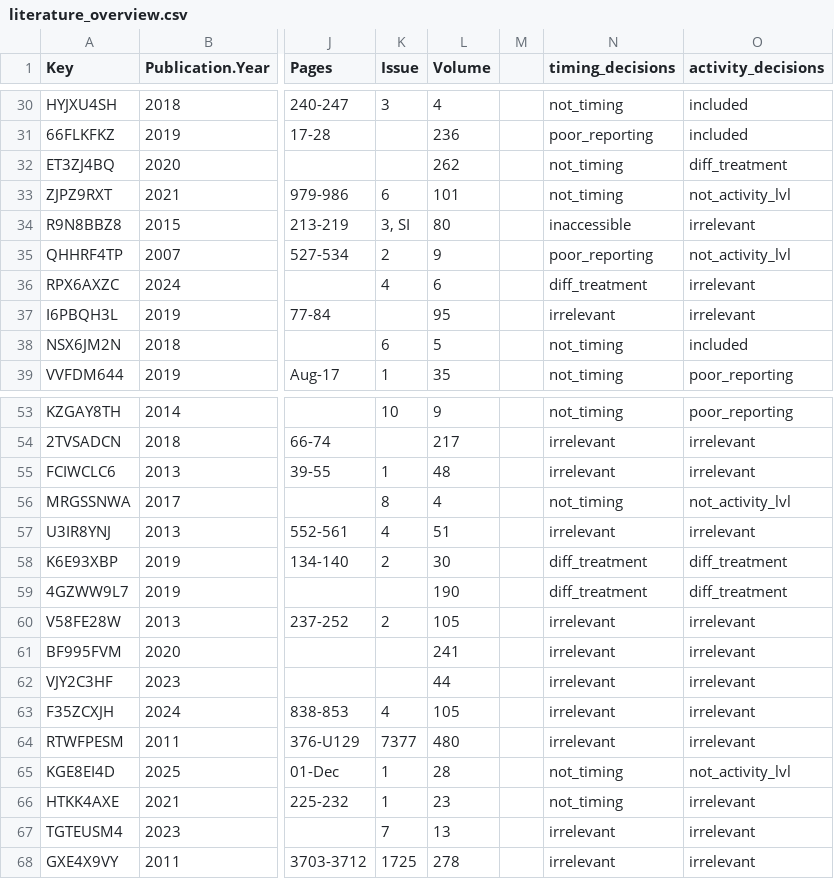
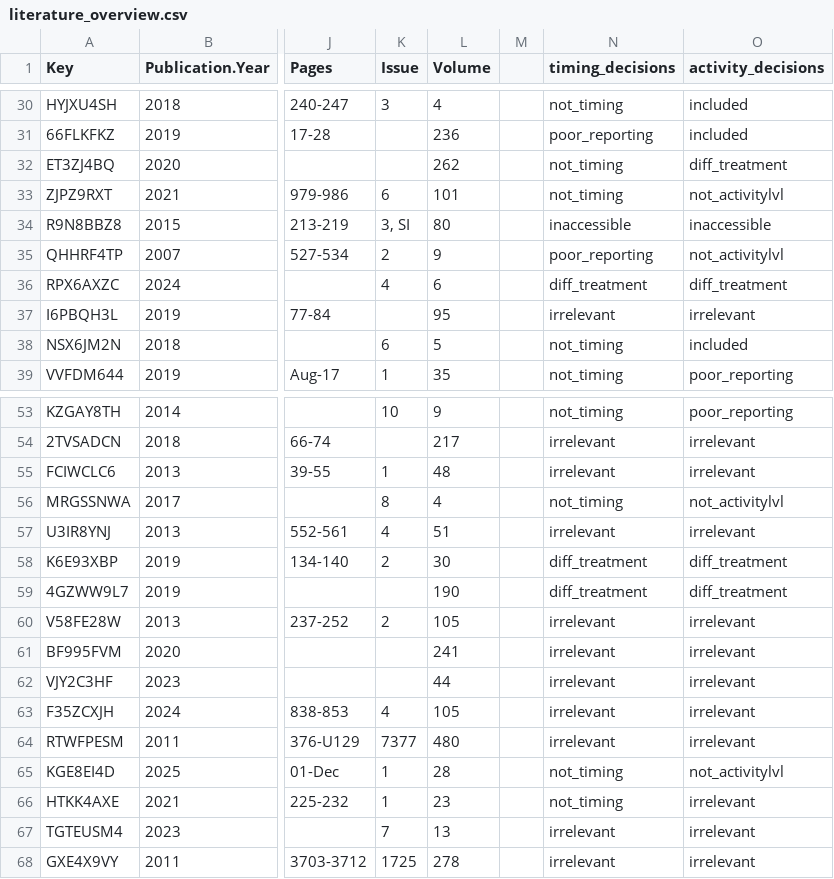
Before and after one commit to c-noonan-02/bat_phenology_analysis, a CSV file: general_data/literature_overview.csv, drawn as a sheet; only a part is shown, gaps mark what is left out; the diff covers the shown part only; the diff names each change by its address in the sheet, - before the commit and + after, or states it on an @@ line.

```diff
--- a/general_data/literature_overview.csv
+++ b/general_data/literature_overview.csv
-O33 (activity_decisions): not_activity_lvl
+O33 (activity_decisions): not_activitylvl
-O34 (activity_decisions): irrelevant
+O34 (activity_decisions): inaccessible
-O35 (activity_decisions): not_activity_lvl
+O35 (activity_decisions): not_activitylvl
-O36 (activity_decisions): irrelevant
+O36 (activity_decisions): diff_treatment
-O56 (activity_decisions): not_activity_lvl
+O56 (activity_decisions): not_activitylvl
-O65 (activity_decisions): not_activity_lvl
+O65 (activity_decisions): not_activitylvl
```
Also changed, not shown: 13 edited cells elsewhere in this file, 3 other files.
